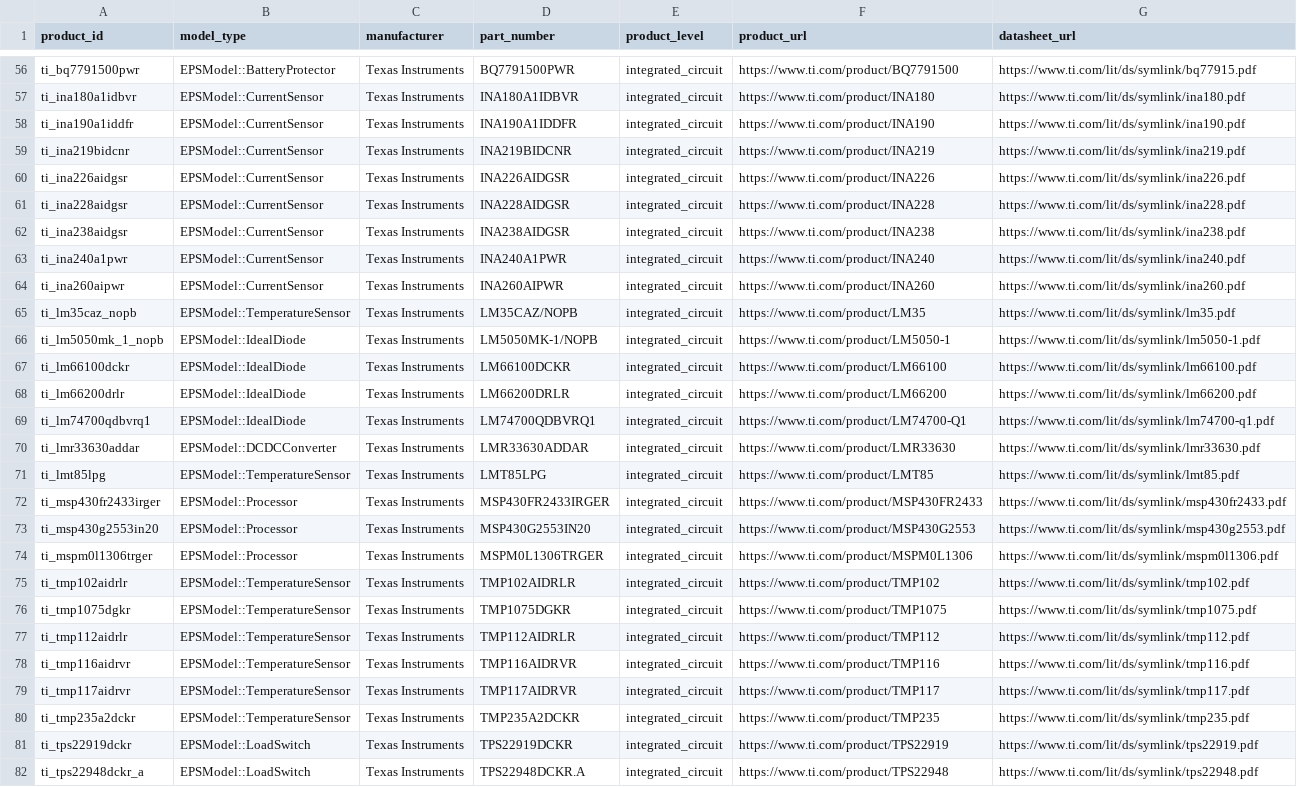
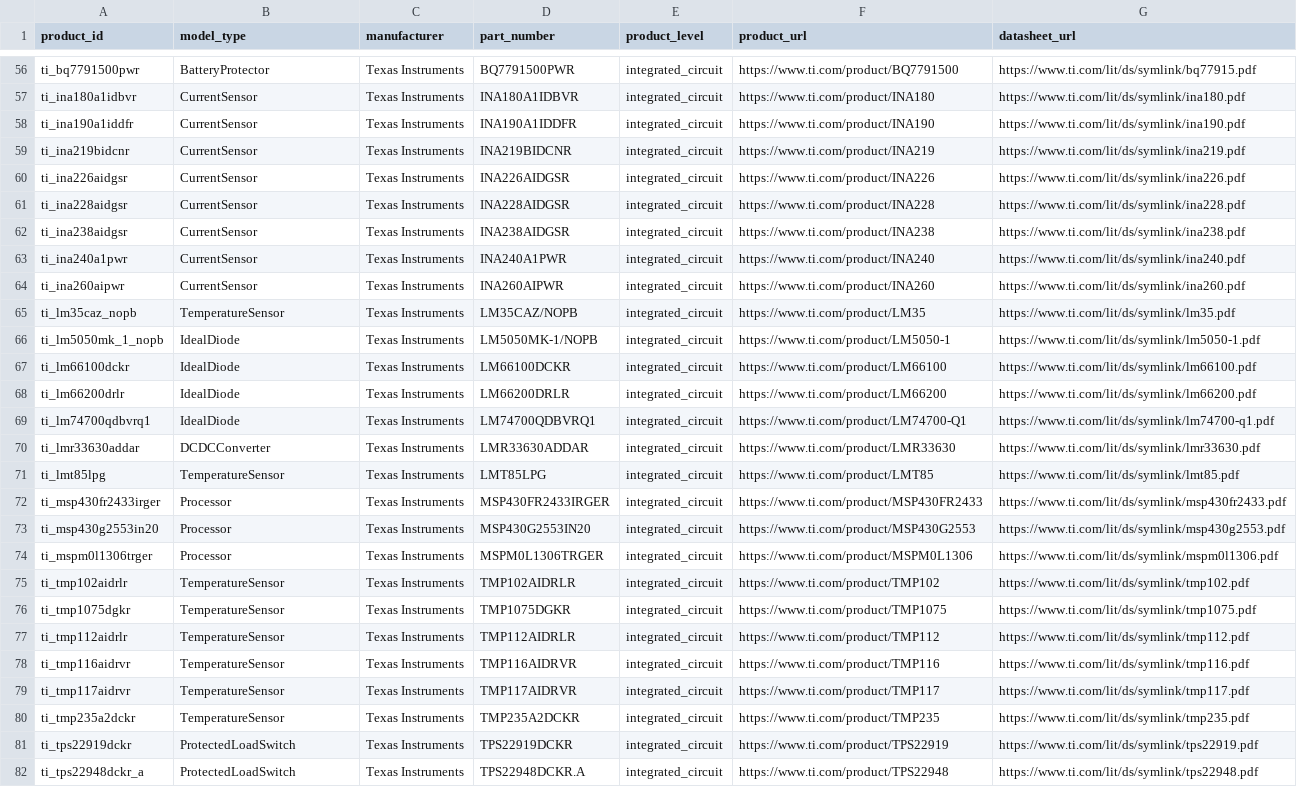
Before and after one commit to anthonyarguedas/nanosatellite-mbse, a TSV file: framework/cots/products.tsv, drawn as a sheet; only a part is shown, gaps mark what is left out; the diff covers the shown part only; the diff names each change by its address in the sheet, - before the commit and + after, or states it on an @@ line.

```diff
--- a/framework/cots/products.tsv
+++ b/framework/cots/products.tsv
-B56 (model_type): EPSModel::BatteryProtector
+B56 (model_type): BatteryProtector
-B57:B64 (model_type): EPSModel::CurrentSensor
+B57:B64 (model_type): CurrentSensor
-B65 (model_type): EPSModel::TemperatureSensor
+B65 (model_type): TemperatureSensor
-B66:B69 (model_type): EPSModel::IdealDiode
+B66:B69 (model_type): IdealDiode
-B70 (model_type): EPSModel::DCDCConverter
+B70 (model_type): DCDCConverter
-B71 (model_type): EPSModel::TemperatureSensor
+B71 (model_type): TemperatureSensor
-B72:B74 (model_type): EPSModel::Processor
+B72:B74 (model_type): Processor
-B75:B80 (model_type): EPSModel::TemperatureSensor
+B75:B80 (model_type): TemperatureSensor
-B81:B82 (model_type): EPSModel::LoadSwitch
+B81:B82 (model_type): ProtectedLoadSwitch
```
Also changed, not shown: 120 edited cells elsewhere in this file, 15 other files.
